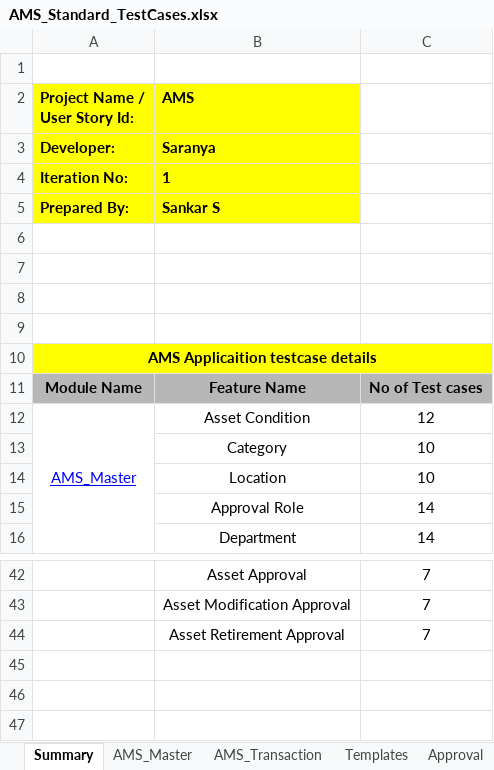
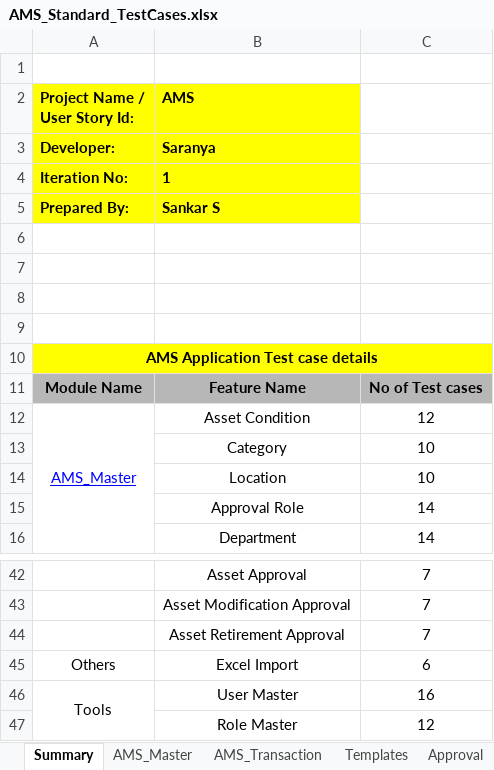
Before and after one commit to ABNCS-1/AMS-Standard-Testcases, an Excel workbook: AMS_Standard_TestCases.xlsx, sheet Summary, drawn as a sheet; only a part is shown, gaps mark what is left out; values as stored, in another font and other column widths than the file's, no borders; charts and pictures and conditional formats not drawn; the diff names each change by its address in the sheet, - before the commit and + after, or states it on an @@ line.

Commit message:
AMS Standard Test case creation
Excel import, User Master, Role Master test case creation completed

```diff
--- a/AMS_Standard_TestCases.xlsx (sheet Summary)
+++ b/AMS_Standard_TestCases.xlsx (sheet Summary)
-A10 (Project Name / User Story Id:): AMS Applicaition testcase details
+A10 (Project Name / User Story Id:): AMS Application Test case details
+row 45: Others | Excel Import | 6
+row 46: Tools | User Master | 16
+row 47:  | Role Master | 12
```
Also changed, not shown: other sheet tabs, charts or pictures.
